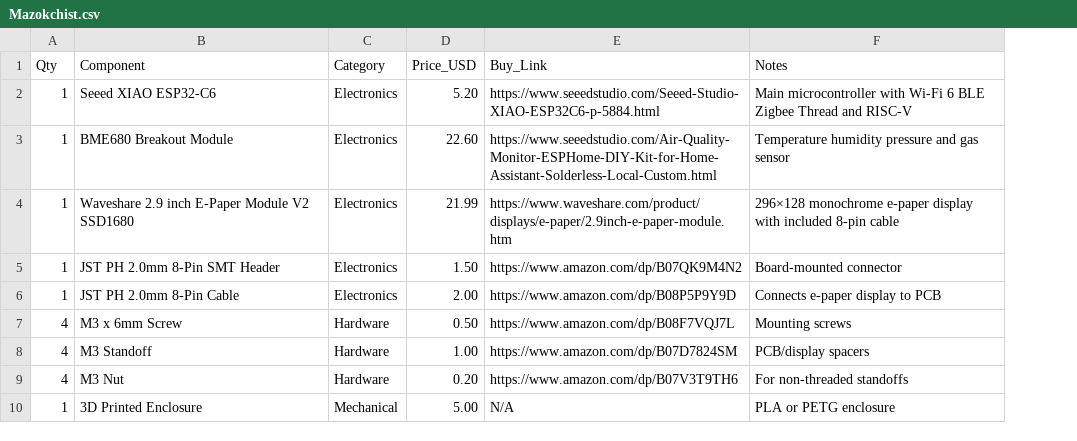
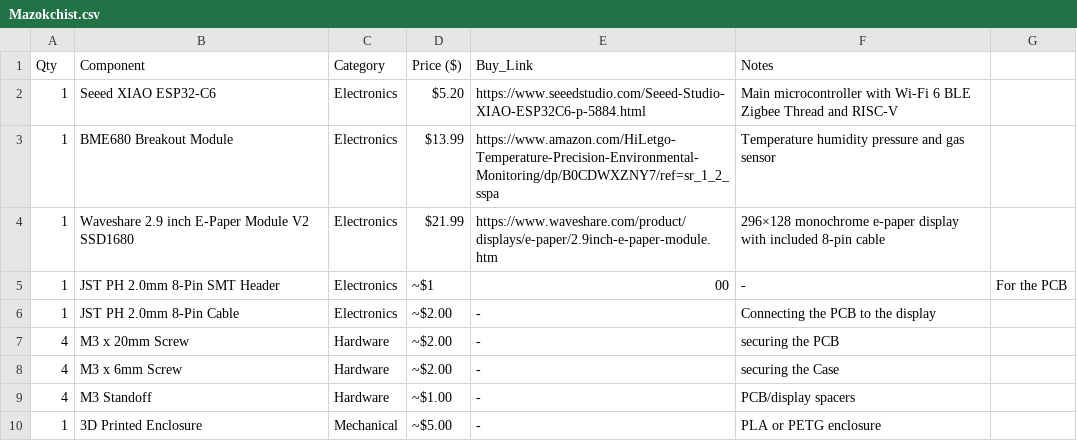
Before and after one commit to anasluqman089/Mazokchist, a CSV file: Mazokchist.csv, drawn as a sheet; removed rows and columns are numbered as before the commit, all else as after; the diff names each change by its address in the sheet, - before the commit and + after, or states it on an @@ line.

Commit message:
Revise component details and pricing in Mazokchist.csv
Updated prices and links for several components, changed currency format from USD to $.

```diff
--- a/Mazokchist.csv
+++ b/Mazokchist.csv
-column D (Price_USD), rows 2-8: 5.20 | 22.60 | 21.99 | 1.50 | 2.00 | 0.50 | 1.00; row 10: 5.00
+column D (Price ($)), rows 2-6: $5.20 | $13.99 | $21.99 | ~$1 | ~$2.00; rows 8-10: ~$2.00 | ~$1.00 | ~$5.00
+column G, row 5: For the PCB
-E3 (Buy_Link): https://www.seeedstudio.com/Air-Quality-Monitor-ESPHome-DIY-Kit-for-Home-Assistant-Solderless-Local-Custom.html
+E3 (Buy_Link): https://www.amazon.com/HiLetgo-Temperature-Precision-Environmental-Monitoring/dp/B0CDWXZNY7/ref=sr_1_2_sspa
-E5 (Buy_Link): https://www.amazon.com/dp/B07QK9M4N2
+E5 (Buy_Link): 00
-F5 (Notes): Board-mounted connector
+F5 (Notes): -
-E6 (Buy_Link): https://www.amazon.com/dp/B08P5P9Y9D
+E6 (Buy_Link): -
-F6 (Notes): Connects e-paper display to PCB
+F6 (Notes): Connecting the PCB to the display
+row 7: 4 | M3 x 20mm Screw | Hardware | ~$2.00 | - | securing the PCB
-E8 (Buy_Link): https://www.amazon.com/dp/B08F7VQJ7L
+E8 (Buy_Link): -
-F8 (Notes): Mounting screws
+F8 (Notes): securing the Case
-E9 (Buy_Link): https://www.amazon.com/dp/B07D7824SM
+E9 (Buy_Link): -
-row 9: 4 | M3 Nut | Hardware | 0.20 | https://www.amazon.com/dp/B07V3T9TH6 | For non-threaded standoffs
-E10 (Buy_Link): N/A
+E10 (Buy_Link): -
```
